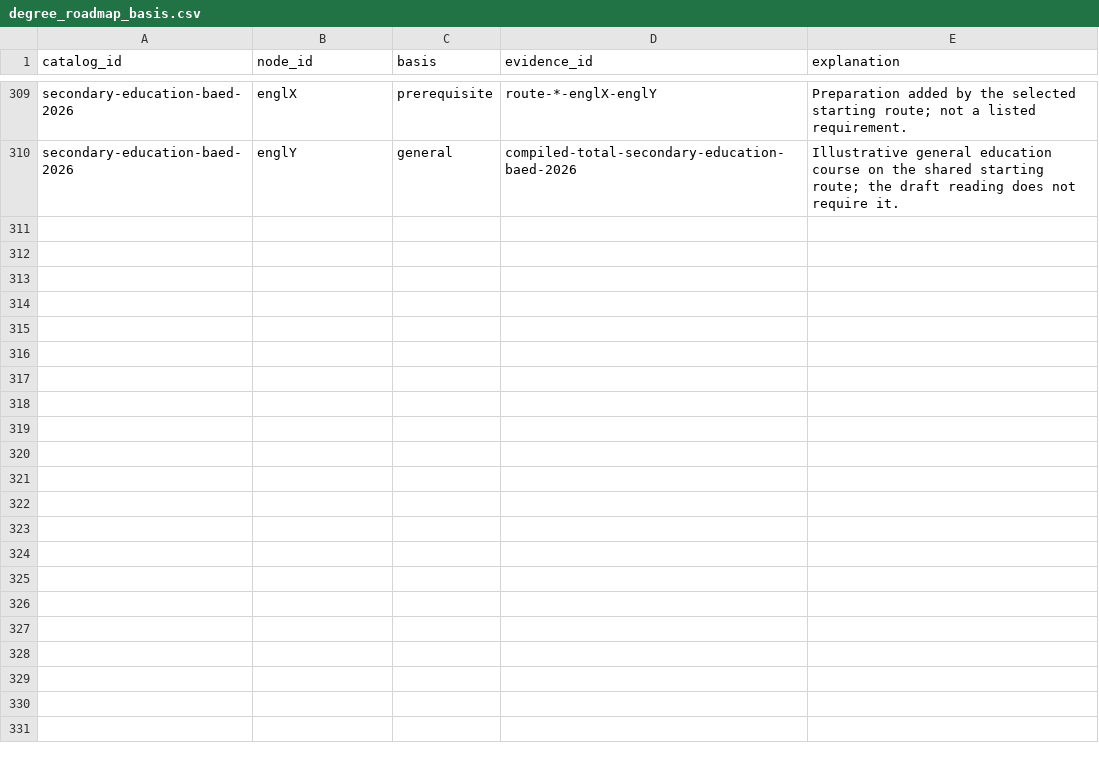
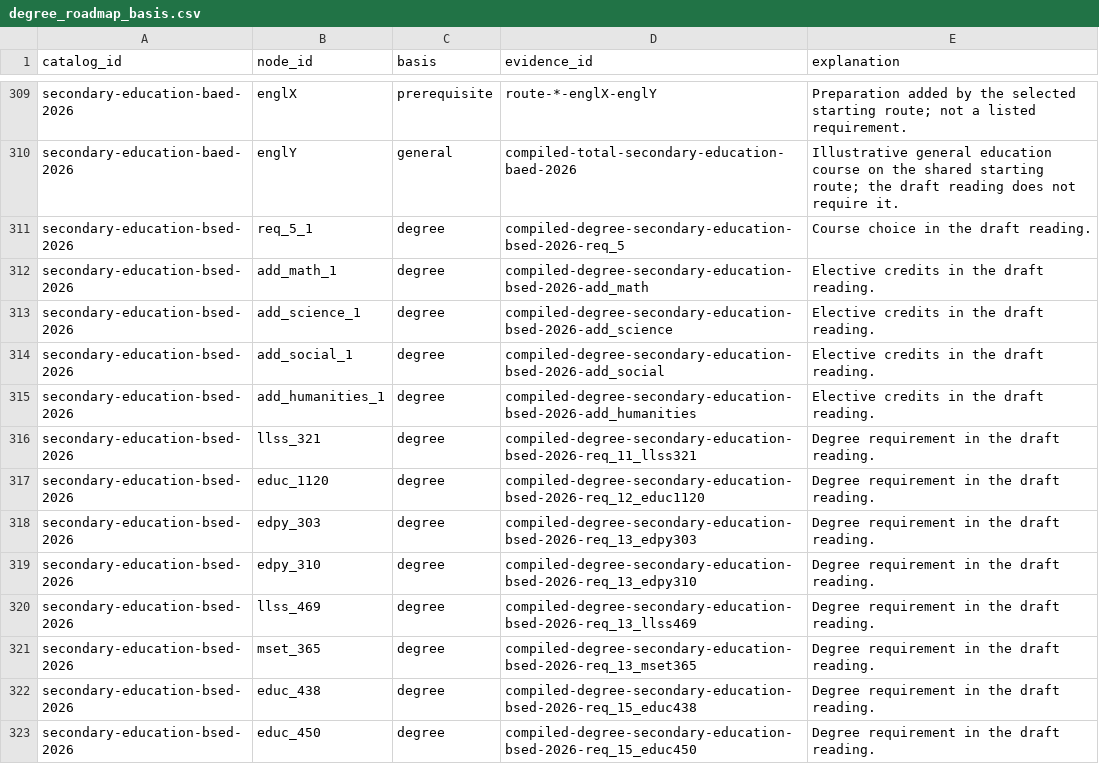
Before and after one commit to cedar-collective/cedar, a CSV file: institution/unm/degree_drafts/degree_roadmap_basis.csv, drawn as a sheet; only a part is shown, gaps mark what is left out; the diff covers the shown part only.

```diff
--- a/institution/unm/degree_drafts/degree_roadmap_basis.csv
+++ b/institution/unm/degree_drafts/degree_roadmap_basis.csv
@@ -310 +310,14 @@
 "secondary-education-baed-2026","englY","general","compiled-total-secondary-education-baed-2026","Illustrative general education course on the shared starting route; the draft reading does not require it."
+"secondary-education-bsed-2026","req_5_1","degree","compiled-degree-secondary-education-bsed-2026-req_5","Course choice in the draft reading."
+"secondary-education-bsed-2026","add_math_1","degree","compiled-degree-secondary-education-bsed-2026-add_math","Elective credits in the draft reading."
+"secondary-education-bsed-2026","add_science_1","degree","compiled-degree-secondary-education-bsed-2026-add_science","Elective credits in the draft reading."
+"secondary-education-bsed-2026","add_social_1","degree","compiled-degree-secondary-education-bsed-2026-add_social","Elective credits in the draft reading."
+"secondary-education-bsed-2026","add_humanities_1","degree","compiled-degree-secondary-education-bsed-2026-add_humanities","Elective credits in the draft reading."
+"secondary-education-bsed-2026","llss_321","degree","compiled-degree-secondary-education-bsed-2026-req_11_llss321","Degree requirement in the draft reading."
+"secondary-education-bsed-2026","educ_1120","degree","compiled-degree-secondary-education-bsed-2026-req_12_educ1120","Degree requirement in the draft reading."
+"secondary-education-bsed-2026","edpy_303","degree","compiled-degree-secondary-education-bsed-2026-req_13_edpy303","Degree requirement in the draft reading."
+"secondary-education-bsed-2026","edpy_310","degree","compiled-degree-secondary-education-bsed-2026-req_13_edpy310","Degree requirement in the draft reading."
+"secondary-education-bsed-2026","llss_469","degree","compiled-degree-secondary-education-bsed-2026-req_13_llss469","Degree requirement in the draft reading."
+"secondary-education-bsed-2026","mset_365","degree","compiled-degree-secondary-education-bsed-2026-req_13_mset365","Degree requirement in the draft reading."
+"secondary-education-bsed-2026","educ_438","degree","compiled-degree-secondary-education-bsed-2026-req_15_educ438","Degree requirement in the draft reading."
+"secondary-education-bsed-2026","educ_450","degree","compiled-degree-secondary-education-bsed-2026-req_15_educ450","Degree requirement in the draft reading."
```
Also changed, not shown: 13 added rows elsewhere in this file, institution/unm/degree_drafts/degree_catalog_evidence.csv, institution/unm/degree_drafts/degree_catalogs.csv, 16 other files.
